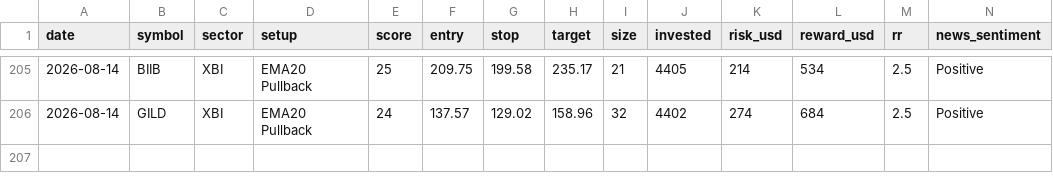
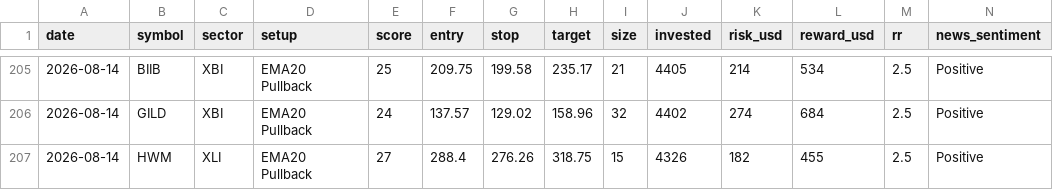
Before and after one commit to prabha-v2/swing-trading-agent-us, a CSV file: trade_log.csv, drawn as a sheet; only a part is shown, gaps mark what is left out; rows hold the shown columns only; the diff names each change by its address in the sheet, - before the commit and + after, or states it on an @@ line.

```diff
--- a/trade_log.csv
+++ b/trade_log.csv
+row 207: 2026-08-14 | HWM | XLI | EMA20 Pullback | 27 | 288.4 | 276.26 | 318.75 | 15 | 4326 | 182 | 455 | 2.5 | Positive
```
